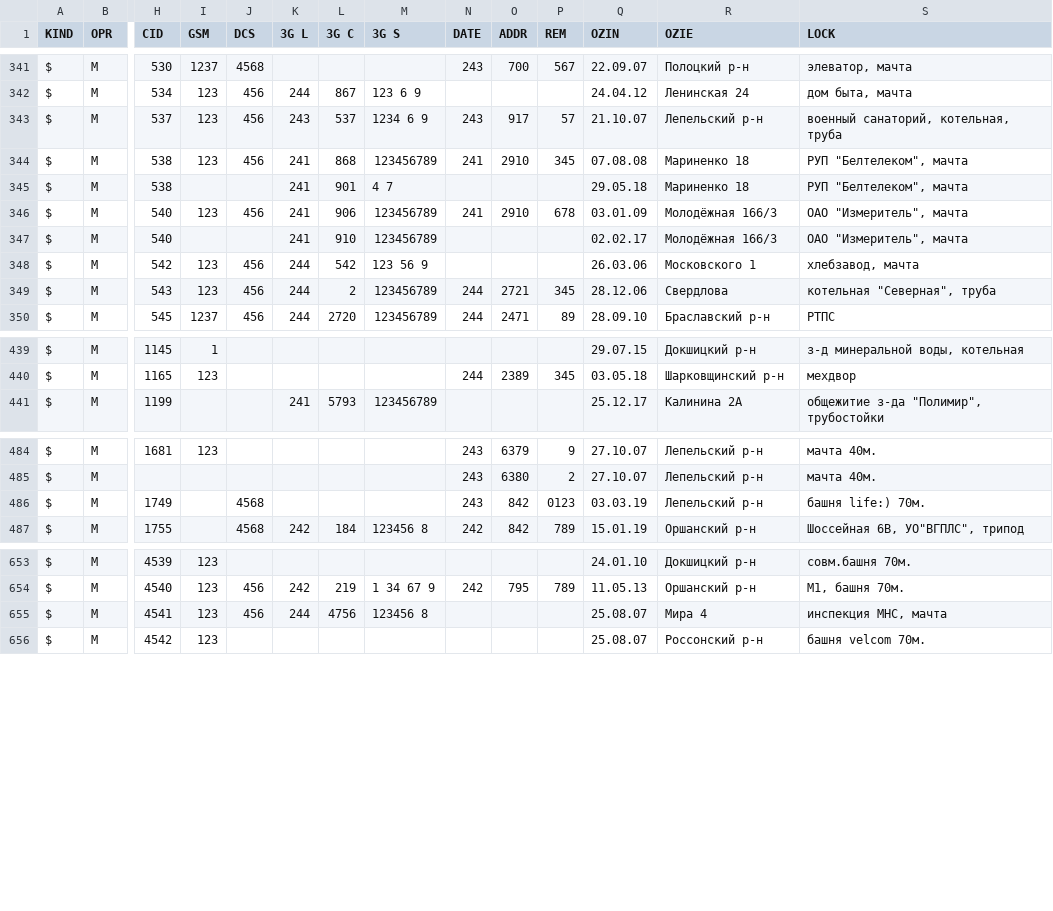
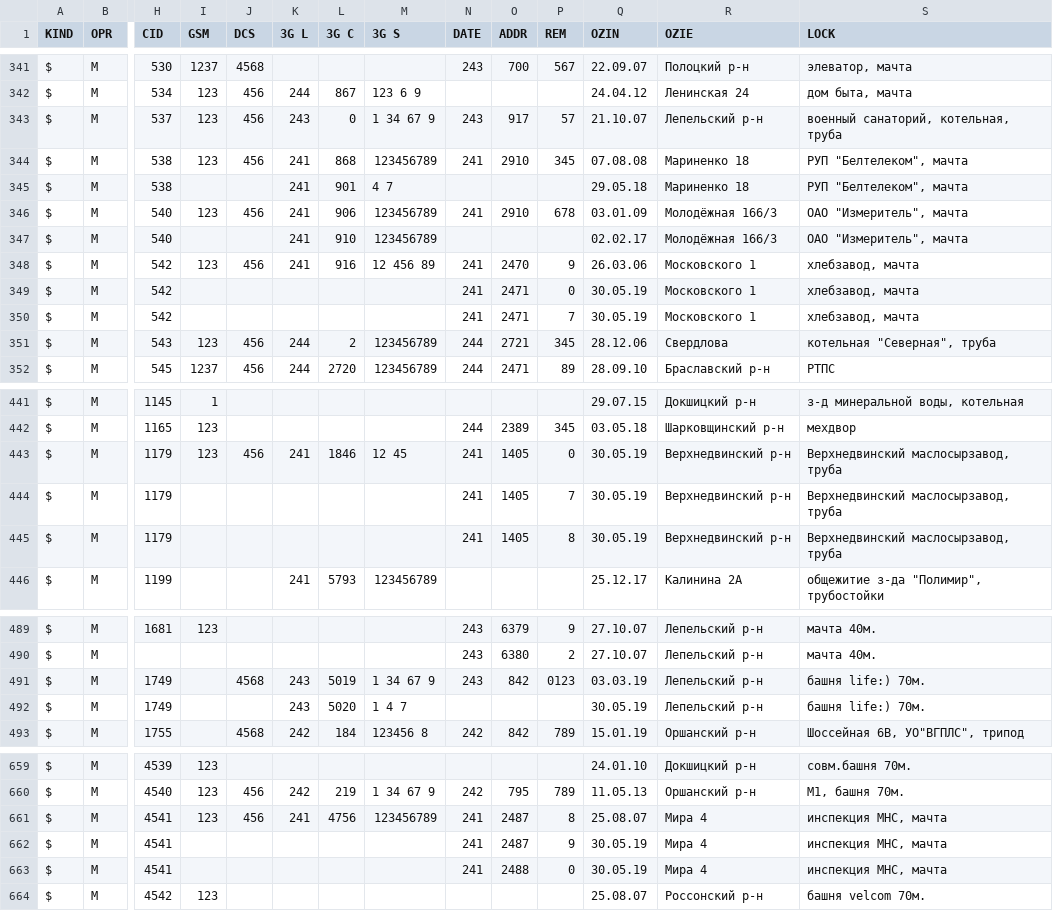
Before and after one commit to BelCellTracker/csv, a CSV file: MTS/Vitebsk.csv, drawn as a sheet; only a part is shown, gaps mark what is left out; addresses are those after the commit; rows hold the shown columns only; the diff covers the shown part only; the diff names each change by its address in the sheet, - before the commit and + after, or states it on an @@ line.

Commit message:
3 files | M  BeCloud/Vitebsk.csv, M  MTS/Vitebsk.csv, M  Velcom/Vitebsk.csv

```diff
--- a/MTS/Vitebsk.csv
+++ b/MTS/Vitebsk.csv
-L343 (3G C): 537
+L343 (3G C): 0
-M343 (3G S): 1234 6 9
+M343 (3G S): 1 34 67 9
-K348 (3G L): 244
+K348 (3G L): 241
-L348 (3G C): 542
+L348 (3G C): 916
-M348 (3G S): 123 56 9
+M348 (3G S): 12 456 89
-N348 (DATE): (empty)
+N348 (DATE): 241
-O348 (ADDR): (empty)
+O348 (ADDR): 2470
-P348 (REM): (empty)
+P348 (REM): 9
+row 349: $ | M | 542 |  |  |  |  |  | 241 | 2471 | 0 | 30.05.19 | Московского 1 | хлебзавод, мачта
+row 350: $ | M | 542 |  |  |  |  |  | 241 | 2471 | 7 | 30.05.19 | Московского 1 | хлебзавод, мачта
+row 443: $ | M | 1179 | 123 | 456 | 241 | 1846 | 12 45 | 241 | 1405 | 0 | 30.05.19 | Верхнедвинский р-н | Верхнедвинский маслосырзавод, труба
+row 444: $ | M | 1179 |  |  |  |  |  | 241 | 1405 | 7 | 30.05.19 | Верхнедвинский р-н | Верхнедвинский маслосырзавод, труба
+row 445: $ | M | 1179 |  |  |  |  |  | 241 | 1405 | 8 | 30.05.19 | Верхнедвинский р-н | Верхнедвинский маслосырзавод, труба
-K491 (3G L): (empty)
+K491 (3G L): 243
-L491 (3G C): (empty)
+L491 (3G C): 5019
-M491 (3G S): (empty)
+M491 (3G S): 1 34 67 9
+row 492: $ | M | 1749 |  |  | 243 | 5020 | 1 4 7 |  |  |  | 30.05.19 | Лепельский р-н | башня life:) 70м.
-K661 (3G L): 244
+K661 (3G L): 241
-M661 (3G S): 123456 8
+M661 (3G S): 123456789
-N661 (DATE): (empty)
+N661 (DATE): 241
-O661 (ADDR): (empty)
+O661 (ADDR): 2487
-P661 (REM): (empty)
+P661 (REM): 8
+row 662: $ | M | 4541 |  |  |  |  |  | 241 | 2487 | 9 | 30.05.19 | Мира 4 | инспекция МНС, мачта
+row 663: $ | M | 4541 |  |  |  |  |  | 241 | 2488 | 0 | 30.05.19 | Мира 4 | инспекция МНС, мачта
```
Also changed, not shown: 1 removed row and 23 edited cells elsewhere in this file, BeCloud/Vitebsk.csv, Velcom/Vitebsk.csv.
